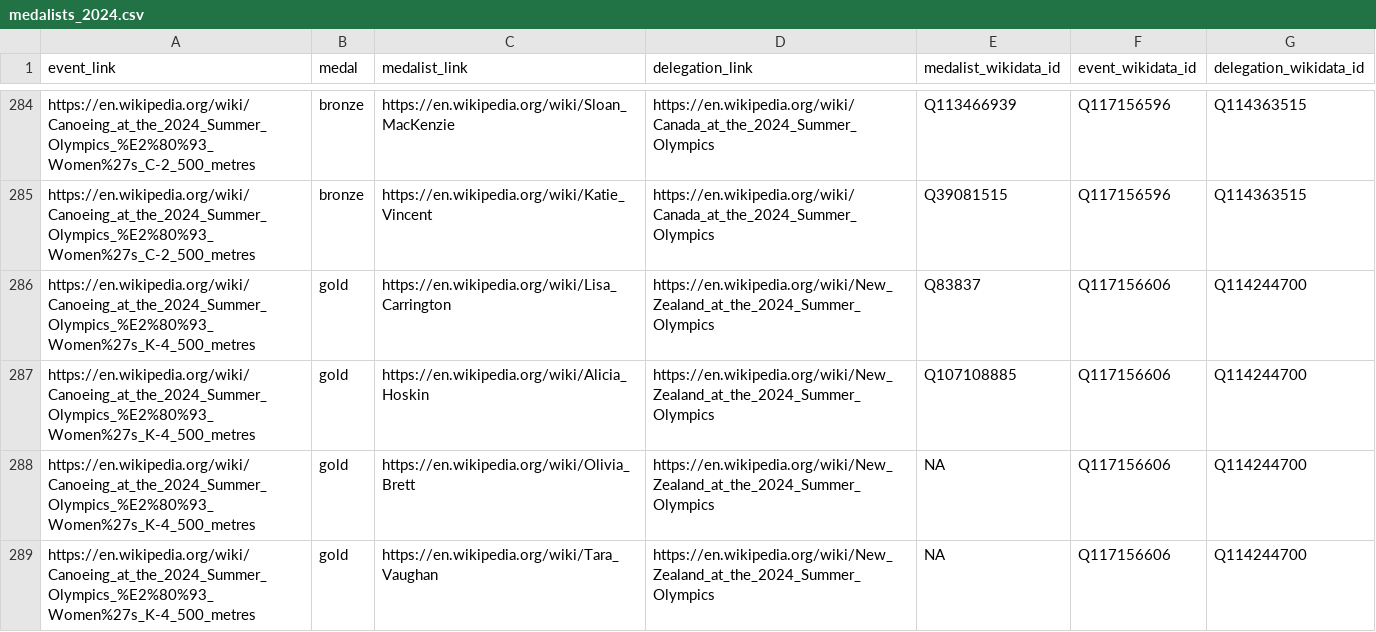
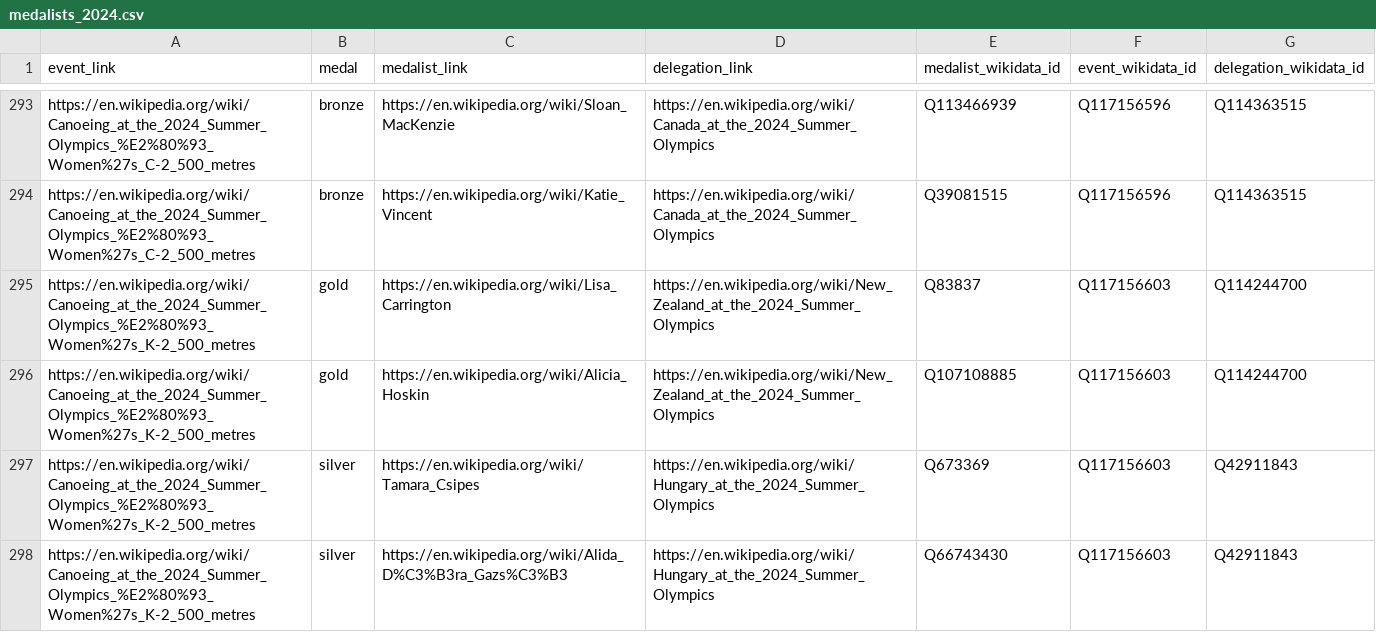
Before and after one commit to EDJNet/OlympicsGoNUTS, a CSV file: medalists_csv/medalists_2024.csv, drawn as a sheet; only a part is shown, gaps mark what is left out; the shorter side is filled out with more unchanged rows; the diff covers the shown part only; the diff names each change by its address in the sheet, - before the commit and + after, or states it on an @@ line.

```diff
--- a/medalists_csv/medalists_2024.csv
+++ b/medalists_csv/medalists_2024.csv
+row 295: https://en.wikipedia.org/wiki/Canoeing_at_the_2024_Summer_Olympics_%E2%80%93_Women%27s_K-2_500_metres | gold | https://en.wikipedia.org/wiki/Lisa_Carrington | https://en.wikipedia.org/wiki/New_Zealand_at_the_2024_Summer_Olympics | Q83837 | Q117156603 | Q114244700
+row 296: https://en.wikipedia.org/wiki/Canoeing_at_the_2024_Summer_Olympics_%E2%80%93_Women%27s_K-2_500_metres | gold | https://en.wikipedia.org/wiki/Alicia_Hoskin | https://en.wikipedia.org/wiki/New_Zealand_at_the_2024_Summer_Olympics | Q107108885 | Q117156603 | Q114244700
+row 297: https://en.wikipedia.org/wiki/Canoeing_at_the_2024_Summer_Olympics_%E2%80%93_Women%27s_K-2_500_metres | silver | https://en.wikipedia.org/wiki/Tamara_Csipes | https://en.wikipedia.org/wiki/Hungary_at_the_2024_Summer_Olympics | Q673369 | Q117156603 | Q42911843
+row 298: https://en.wikipedia.org/wiki/Canoeing_at_the_2024_Summer_Olympics_%E2%80%93_Women%27s_K-2_500_metres | silver | https://en.wikipedia.org/wiki/Alida_D%C3%B3ra_Gazs%C3%B3 | https://en.wikipedia.org/wiki/Hungary_at_the_2024_Summer_Olympics | Q66743430 | Q117156603 | Q42911843
```
Also changed, not shown: 19 added rows elsewhere in this file, 2012/2012_medalists_missing_place_of_birth.csv, 2024/2024_medalists_missing_place_of_birth.csv, 16 other files.
